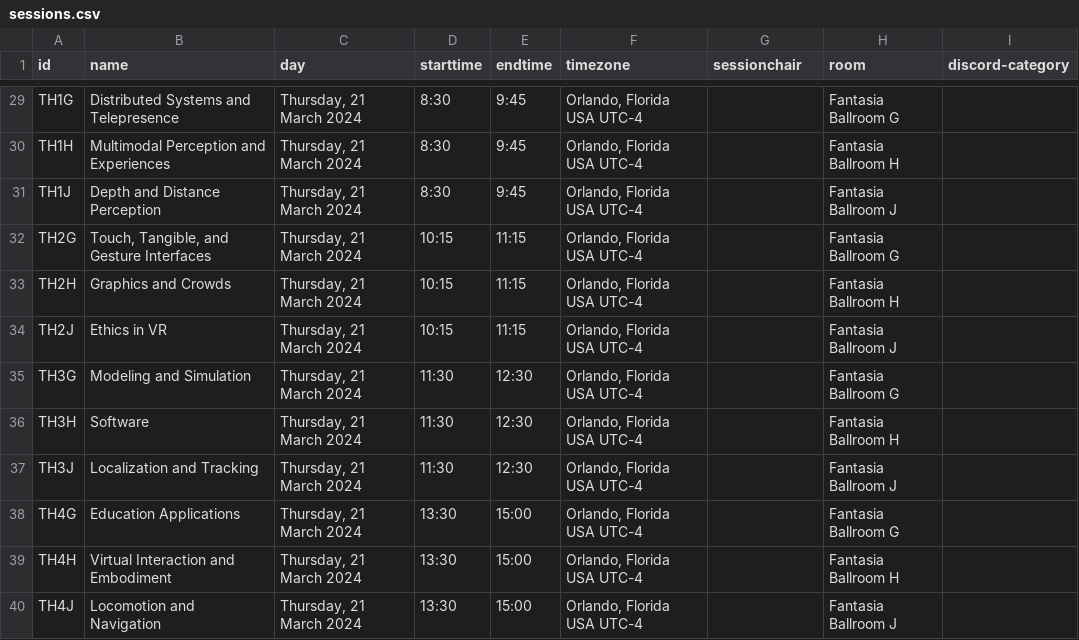
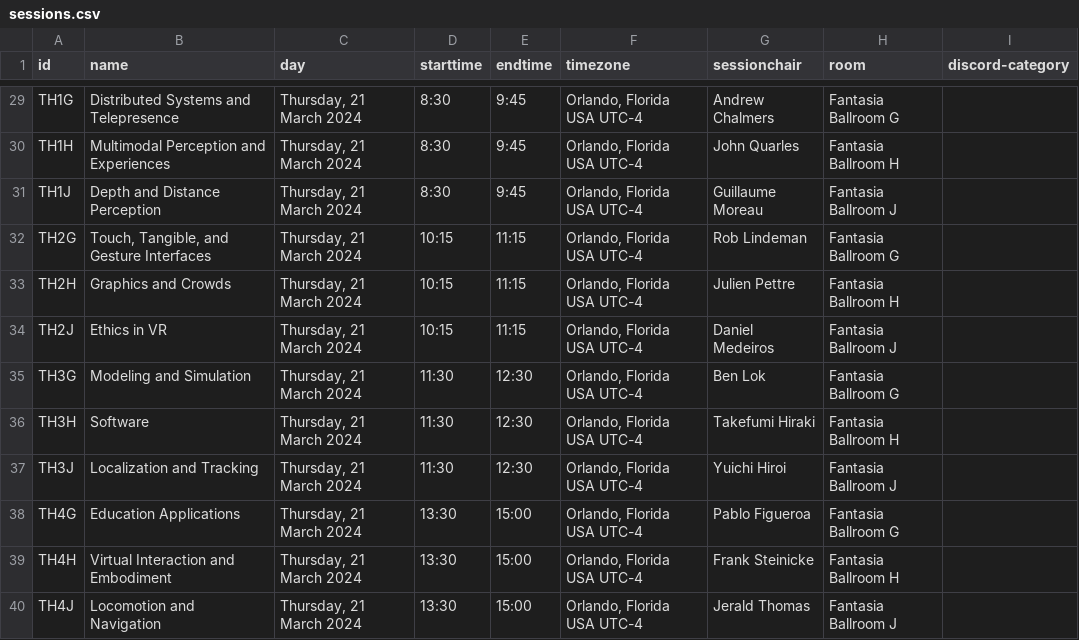
Before and after one commit to ieeevr/2024-test, a CSV file: _data/sessions.csv, drawn as a sheet; only a part is shown, gaps mark what is left out; the diff covers the shown part only; the diff names each change by its address in the sheet, - before the commit and + after, or states it on an @@ line.

```diff
--- a/_data/sessions.csv
+++ b/_data/sessions.csv
-G29 (sessionchair): (empty)
+G29 (sessionchair): Andrew Chalmers
-G30 (sessionchair): (empty)
+G30 (sessionchair): John Quarles
-G31 (sessionchair): (empty)
+G31 (sessionchair): Guillaume Moreau
-G32 (sessionchair): (empty)
+G32 (sessionchair): Rob Lindeman
-G33 (sessionchair): (empty)
+G33 (sessionchair): Julien Pettre
-G34 (sessionchair): (empty)
+G34 (sessionchair): Daniel Medeiros
-G35 (sessionchair): (empty)
+G35 (sessionchair): Ben Lok
-G36 (sessionchair): (empty)
+G36 (sessionchair): Takefumi Hiraki
-G37 (sessionchair): (empty)
+G37 (sessionchair): Yuichi Hiroi
-G38 (sessionchair): (empty)
+G38 (sessionchair): Pablo Figueroa
-G39 (sessionchair): (empty)
+G39 (sessionchair): Frank Steinicke
-G40 (sessionchair): (empty)
+G40 (sessionchair): Jerald Thomas
```
Also changed, not shown: 26 edited cells elsewhere in this file, _data/awards.csv, 6 other files.
